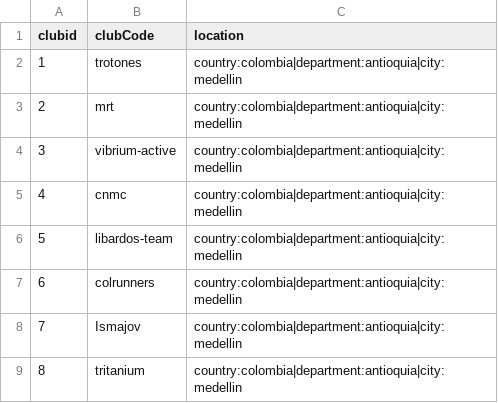
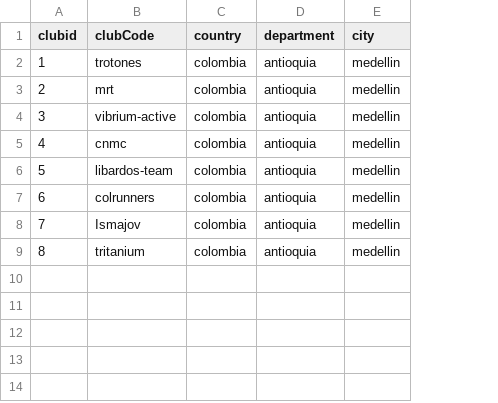
Before and after one commit to maurobedoyalondono/conversion-tools, a CSV file: inputs/club-locations.csv, drawn as a sheet; removed rows and columns are numbered as before the commit, all else as after; the diff names each change by its address in the sheet, - before the commit and + after, or states it on an @@ line.

```diff
--- a/inputs/club-locations.csv
+++ b/inputs/club-locations.csv
-column C (location), rows 2-9: all country:colombia|department:antioquia|city:medellin
+column C (country), rows 2-9: all colombia
+column D (department), rows 2-9: all antioquia
+column E (city), rows 2-9: all medellin
```
Also changed, not shown: inputs/categories.csv, inputs/club-comments.csv, 17 other files.
